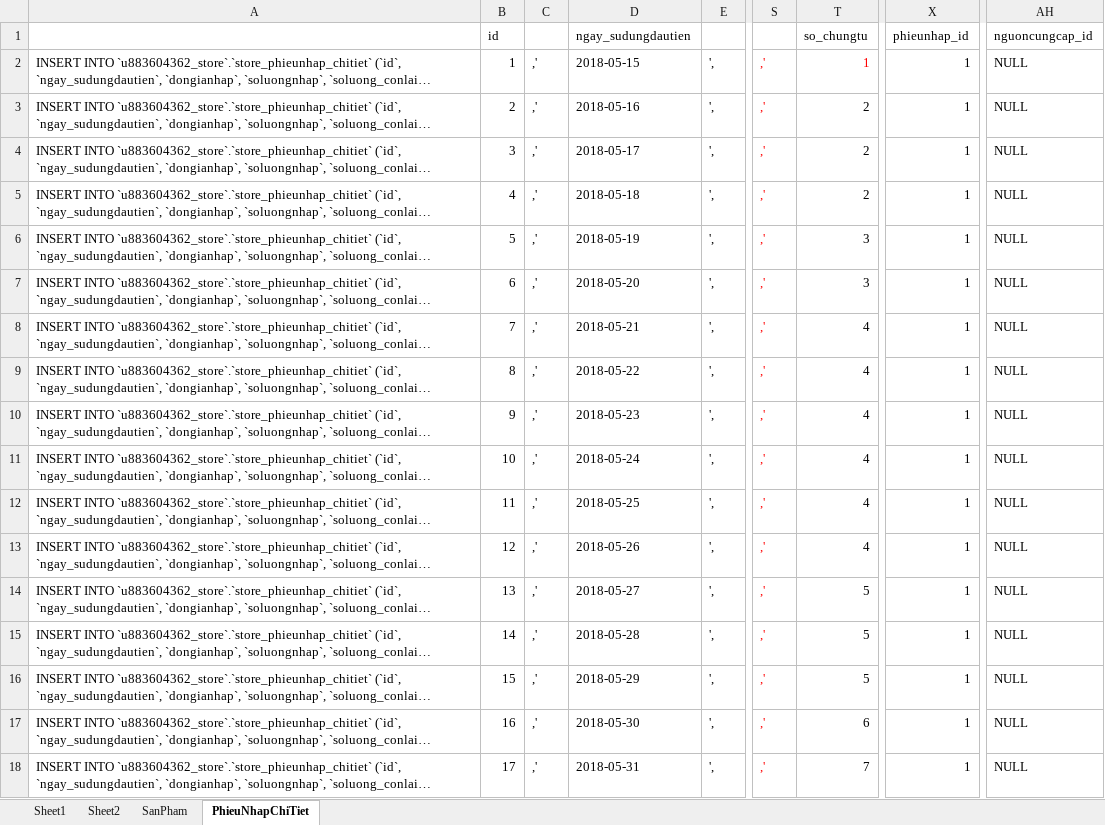
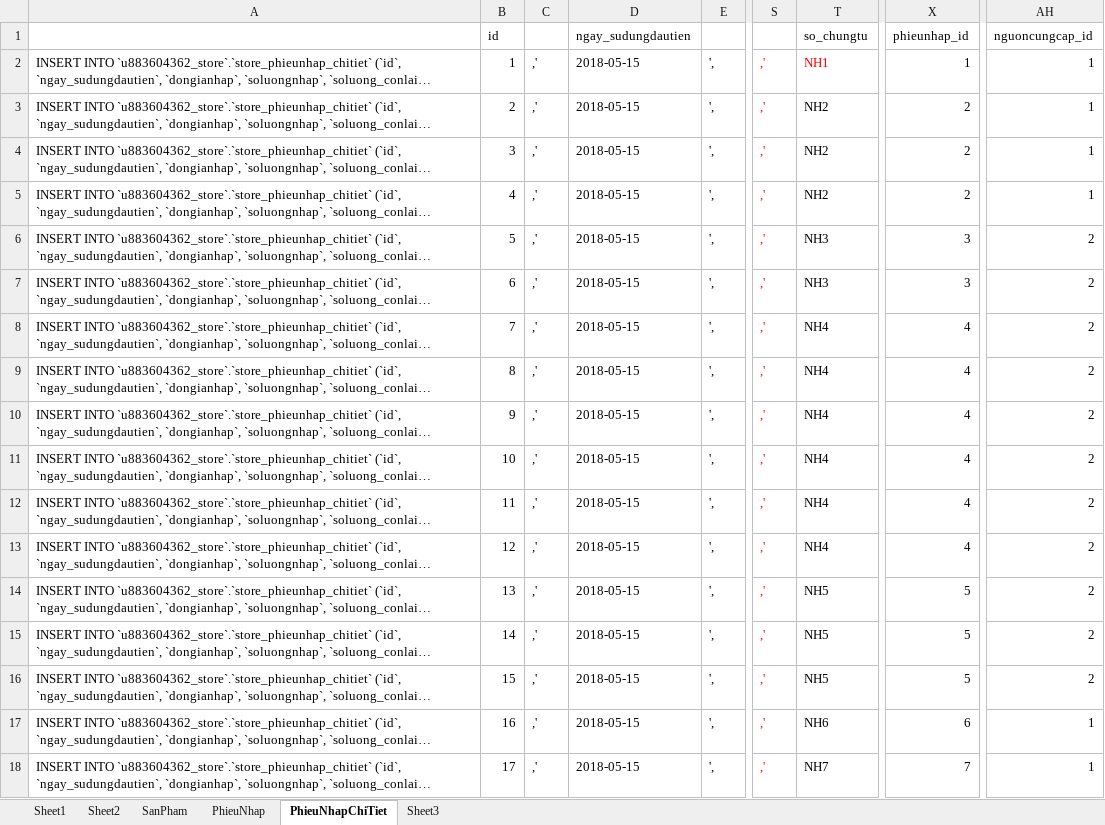
Before and after one commit to kellyfire611/store, an Excel workbook: doc/import/TONG HOP NHAP KHO THUOC HC-VT-TB 2017.xlsx, sheet PhieuNhapChiTiet, drawn as a sheet; only a part is shown, gaps mark what is left out; long unchanged cells end in …; values as stored, in another font and other column widths than the file's, no borders; the diff covers the shown part only; the diff names each change by its address in the sheet, - before the commit and + after, or states it on an @@ line.

```diff
--- a/doc/import/TONG HOP NHAP KHO THUOC HC-VT-TB 2017.xlsx (sheet PhieuNhapChiTiet)
+++ b/doc/import/TONG HOP NHAP KHO THUOC HC-VT-TB 2017.xlsx (sheet PhieuNhapChiTiet)
+sheet tab: PhieuNhap
+sheet tab: Sheet3
-T2: 1
+T2: NH1
-AH2:AH5: NULL
+AH2:AH5: 1
-D3: 2018-05-16
+D3: 2018-05-15
-T3:T5: 2
+T3:T5: NH2
-X3:X5: 1
+X3:X5: 2
-D4: 2018-05-17
+D4: 2018-05-15
-D5: 2018-05-18
+D5: 2018-05-15
-D6: 2018-05-19
+D6: 2018-05-15
-T6:T7: 3
+T6:T7: NH3
-X6:X7: 1
+X6:X7: 3
-AH6:AH16: NULL
+AH6:AH16: 2
-D7: 2018-05-20
+D7: 2018-05-15
-D8: 2018-05-21
+D8: 2018-05-15
-T8:T13: 4
+T8:T13: NH4
-X8:X13: 1
+X8:X13: 4
-D9: 2018-05-22
+D9: 2018-05-15
-D10: 2018-05-23
+D10: 2018-05-15
-D11: 2018-05-24
+D11: 2018-05-15
-D12: 2018-05-25
+D12: 2018-05-15
-D13: 2018-05-26
+D13: 2018-05-15
-D14: 2018-05-27
+D14: 2018-05-15
-T14:T16: 5
+T14:T16: NH5
-X14:X16: 1
+X14:X16: 5
-D15: 2018-05-28
+D15: 2018-05-15
-D16: 2018-05-29
+D16: 2018-05-15
-D17: 2018-05-30
+D17: 2018-05-15
-T17: 6
+T17: NH6
-X17: 1
+X17: 6
-AH17:AH18: NULL
+AH17:AH18: 1
-D18: 2018-05-31
+D18: 2018-05-15
-T18: 7
+T18: NH7
-X18: 1
+X18: 7
```
Also changed, not shown: 10 added rows and 480 edited cells elsewhere in this sheet, sheet SanPham, sheet Sheet1, sheet Sheet2, doc/import/MA DON VI.xlsx, doc/import/TONG HOP XUAT KHO HC-VT 2017.xlsx, 15 other files.
